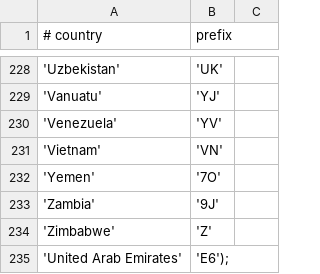
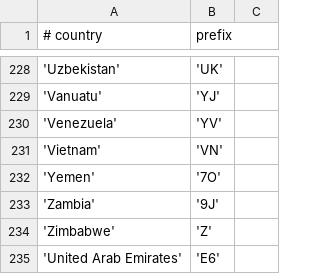
Before and after one commit to rhaamo/pyAirwaves, a CSV file: datas/registrations.csv, drawn as a sheet; only a part is shown, gaps mark what is left out; the diff names each change by its address in the sheet, - before the commit and + after, or states it on an @@ line.

Commit message:
Fix imports; Fix registrations; Add SQL in client

```diff
--- a/datas/registrations.csv
+++ b/datas/registrations.csv
-B235 (prefix): 'E6');
+B235 (prefix): 'E6'
```
Also changed, not shown: 3 other files.
